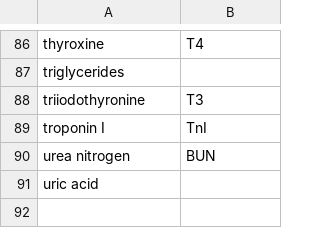
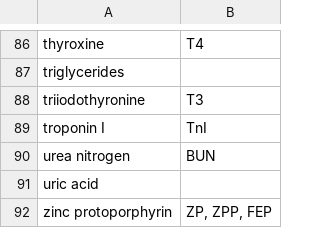
Before and after one commit to caufieldjh/brrr, a TSV file: abbreviations.tsv, drawn as a sheet; only a part is shown, gaps mark what is left out.

```diff
--- a/abbreviations.tsv
+++ b/abbreviations.tsv
@@ -91 +91,2 @@ urea nitrogen	BUN
 uric acid	
+zinc protoporphyrin	ZP, ZPP, FEP
```
Also changed, not shown: measurements.tsv, xrefs.tsv.
